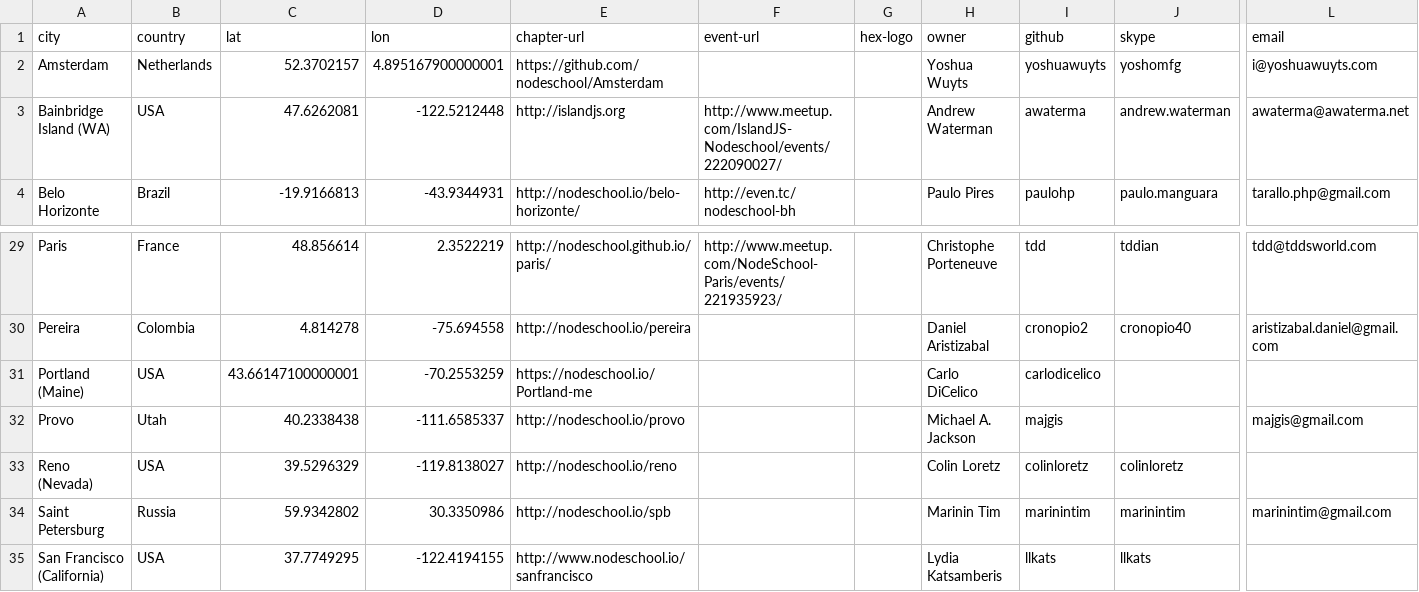
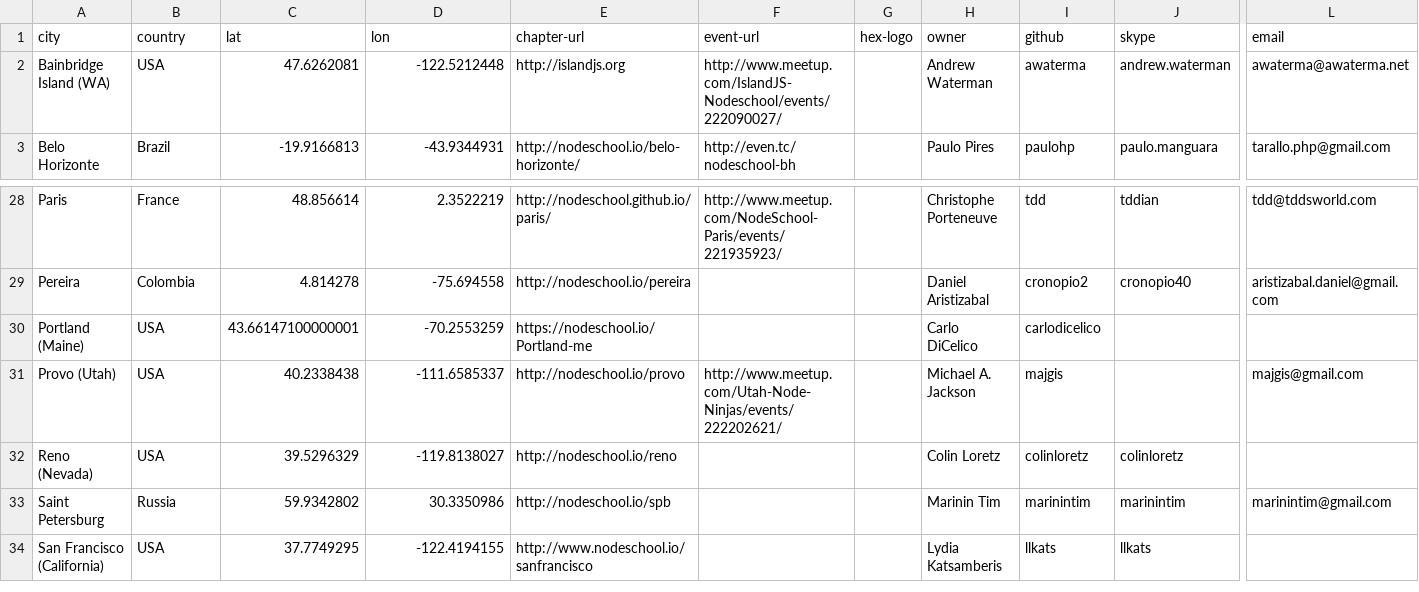
Before and after one commit to afronski/playground-nodejs, a CSV file: tools/comments-gh-scraper/output.csv, drawn as a sheet; only a part is shown, gaps mark what is left out; removed rows and columns are numbered as before the commit, all else as after; rows hold the shown columns only; the diff names each change by its address in the sheet, - before the commit and + after, or states it on an @@ line.

Commit message:
Further adjustments after changes in enrollments and sign-up pages.

```diff
--- a/tools/comments-gh-scraper/output.csv
+++ b/tools/comments-gh-scraper/output.csv
-row 2: Amsterdam | Netherlands | 52.3702157 | 4.895167900000001 | https://github.com/nodeschool/Amsterdam |  |  | Yoshua Wuyts | yoshuawuyts | yoshomfg | i@yoshuawuyts.com
-A31 (city): Provo
+A31 (city): Provo (Utah)
-B31 (country): Utah
+B31 (country): USA
-F31 (event-url): (empty)
+F31 (event-url): http://www.meetup.com/Utah-Node-Ninjas/events/222202621/
```
